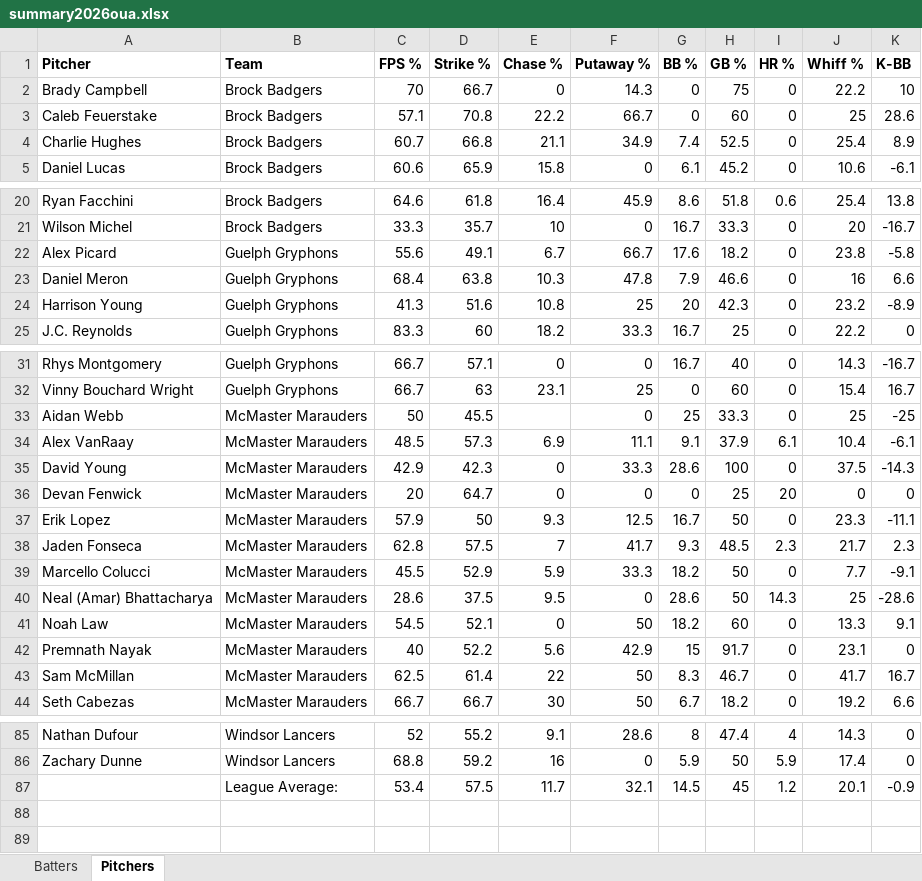
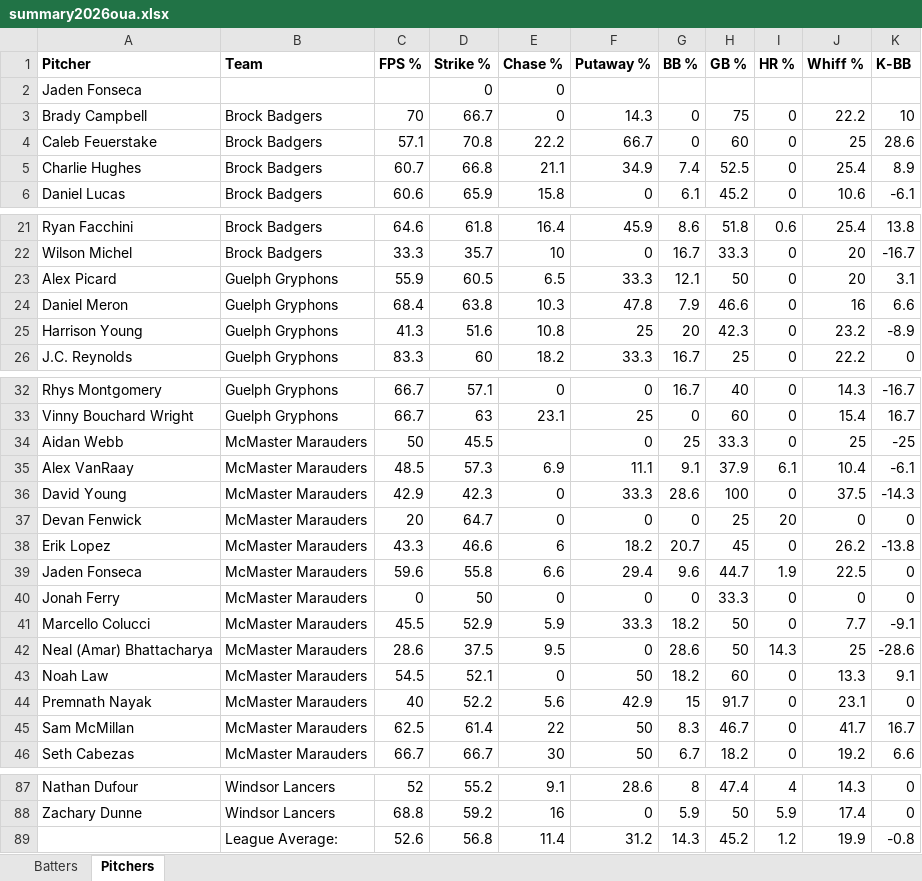
Before and after one commit to bigfishy06/data-diamond, an Excel workbook: oua/data/summary2026oua.xlsx, sheet Pitchers, drawn as a sheet; only a part is shown, gaps mark what is left out; values as stored, in another font and other column widths than the file's, no borders; table styles not drawn; removed rows and columns are numbered as before the commit, all else as after; the diff names each change by its address in the sheet, - before the commit and + after, or states it on an @@ line.

```diff
--- a/oua/data/summary2026oua.xlsx (sheet Pitchers)
+++ b/oua/data/summary2026oua.xlsx (sheet Pitchers)
+row 2: Jaden Fonseca |  |  | 0 | 0
-C23 (FPS %): 55.6
+C23 (FPS %): 55.9
-D23 (Strike %): 49.1
+D23 (Strike %): 60.5
-E23 (Chase %): 6.7
+E23 (Chase %): 6.5
-F23 (Putaway %): 66.7
+F23 (Putaway %): 33.3
-G23 (BB %): 17.6
+G23 (BB %): 12.1
-H23 (GB %): 18.2
+H23 (GB %): 50
-J23 (Whiff %): 23.8
+J23 (Whiff %): 20
-K23 (K-BB): -5.8
+K23 (K-BB): 3.1
-C38 (FPS %): 57.9
+C38 (FPS %): 43.3
-D38 (Strike %): 50
+D38 (Strike %): 46.6
-E38 (Chase %): 9.3
+E38 (Chase %): 6
-F38 (Putaway %): 12.5
+F38 (Putaway %): 18.2
-G38 (BB %): 16.7
+G38 (BB %): 20.7
-H38 (GB %): 50
+H38 (GB %): 45
-J38 (Whiff %): 23.3
+J38 (Whiff %): 26.2
-K38 (K-BB): -11.1
+K38 (K-BB): -13.8
-C39 (FPS %): 62.8
+C39 (FPS %): 59.6
-D39 (Strike %): 57.5
+D39 (Strike %): 55.8
-E39 (Chase %): 7
+E39 (Chase %): 6.6
-F39 (Putaway %): 41.7
+F39 (Putaway %): 29.4
-G39 (BB %): 9.3
+G39 (BB %): 9.6
-H39 (GB %): 48.5
+H39 (GB %): 44.7
-I39 (HR %): 2.3
+I39 (HR %): 1.9
-J39 (Whiff %): 21.7
+J39 (Whiff %): 22.5
-K39 (K-BB): 2.3
+K39 (K-BB): 0
+row 40: Jonah Ferry | McMaster Marauders | 0 | 50 | 0 | 0 | 0 | 33.3 | 0 | 0 | 0
-row 87:  | League Average: | 53.4 | 57.5 | 11.7 | 32.1 | 14.5 | 45 | 1.2 | 20.1 | -0.9
+row 89:  | League Average: | 52.6 | 56.8 | 11.4 | 31.2 | 14.3 | 45.2 | 1.2 | 19.9 | -0.8
```
Also changed, not shown: sheet Batters, 4 other files.
